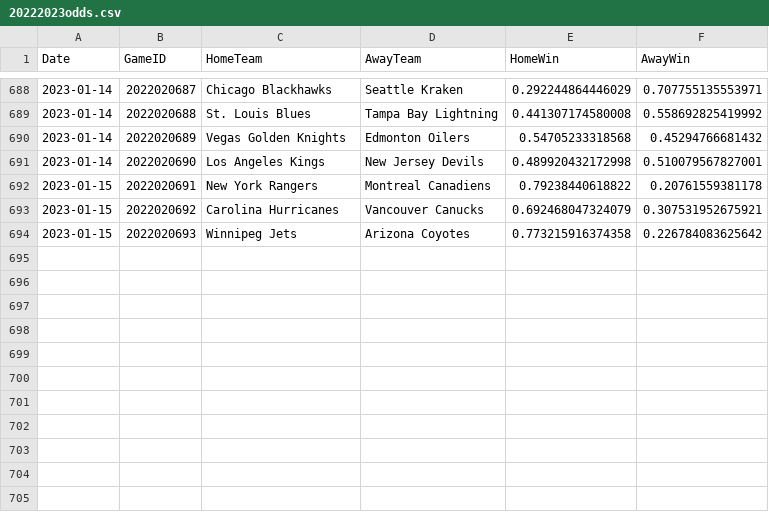
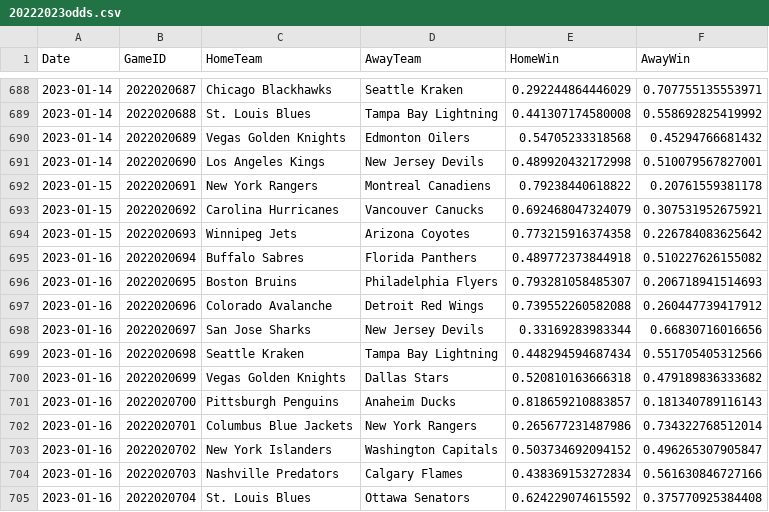
Before and after one commit to pbulsink/HockeyModel, a CSV file: data-raw/20222023odds.csv, drawn as a sheet; only a part is shown, gaps mark what is left out.

```diff
--- a/data-raw/20222023odds.csv
+++ b/data-raw/20222023odds.csv
@@ -694 +694,12 @@
 2023-01-15,2022020693,"Winnipeg Jets","Arizona Coyotes",0.773215916374358,0.226784083625642
+2023-01-16,2022020694,"Buffalo Sabres","Florida Panthers",0.489772373844918,0.510227626155082
+2023-01-16,2022020695,"Boston Bruins","Philadelphia Flyers",0.793281058485307,0.206718941514693
+2023-01-16,2022020696,"Colorado Avalanche","Detroit Red Wings",0.739552260582088,0.260447739417912
+2023-01-16,2022020697,"San Jose Sharks","New Jersey Devils",0.33169283983344,0.66830716016656
+2023-01-16,2022020698,"Seattle Kraken","Tampa Bay Lightning",0.448294594687434,0.551705405312566
+2023-01-16,2022020699,"Vegas Golden Knights","Dallas Stars",0.520810163666318,0.479189836333682
+2023-01-16,2022020700,"Pittsburgh Penguins","Anaheim Ducks",0.818659210883857,0.181340789116143
+2023-01-16,2022020701,"Columbus Blue Jackets","New York Rangers",0.265677231487986,0.734322768512014
+2023-01-16,2022020702,"New York Islanders","Washington Capitals",0.503734692094152,0.496265307905847
+2023-01-16,2022020703,"Nashville Predators","Calgary Flames",0.438369153272834,0.561630846727166
+2023-01-16,2022020704,"St. Louis Blues","Ottawa Senators",0.624229074615592,0.375770925384408
```
Also changed, not shown: 8 other files.
